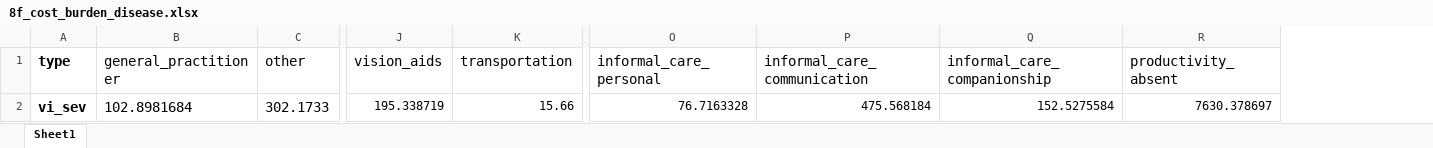
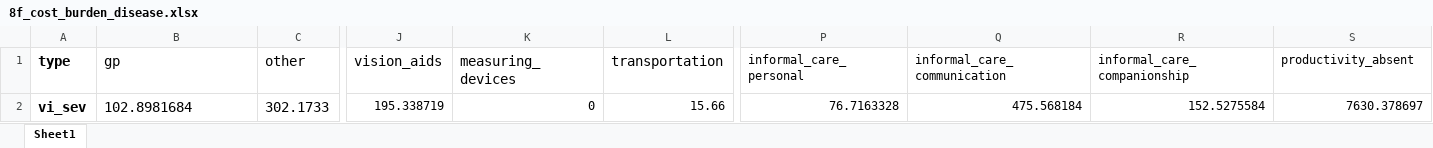
Before and after one commit to BartJanBoverhof/cea-glaucoma-ai-screening, an Excel workbook: data-raw/8f_cost_burden_disease.xlsx, sheet Sheet1, drawn as a sheet; only a part is shown, gaps mark what is left out; values as stored, in another font and other column widths than the file's, no borders; addresses are those after the commit; the diff names each change by its address in the sheet, - before the commit and + after, or states it on an @@ line.

```diff
--- a/data-raw/8f_cost_burden_disease.xlsx (sheet Sheet1)
+++ b/data-raw/8f_cost_burden_disease.xlsx (sheet Sheet1)
+column K (measuring_devices), row 2: 0
-B1: general_practitioner
+B1: gp
@@ P1:S1 text size: smaller @@
```
Also changed, not shown: data-raw/8c_cost_utilisation_diagnostics.xlsx, 18 other files.
